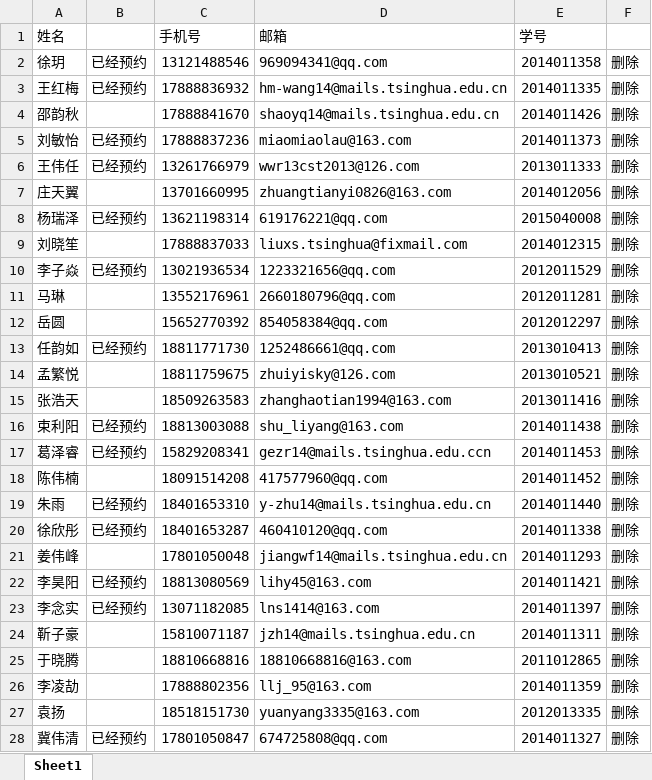
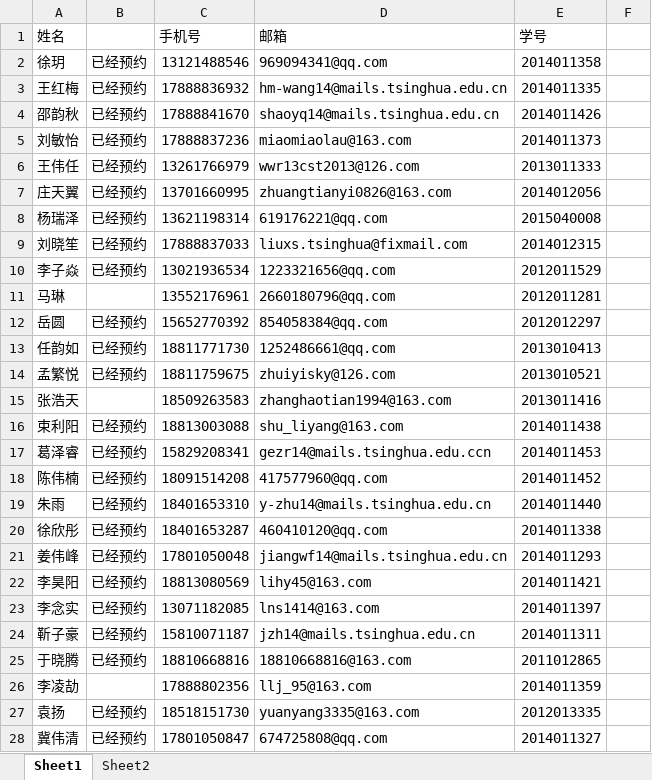
Before and after one commit to luochengleo/timesearch, an Excel workbook: temp/被试人员表.xlsx, sheet Sheet1, drawn as a sheet; only a part is shown; values as stored, in another font and other column widths than the file's, no cell formats; the diff covers the shown part only; the diff names each change by its address in the sheet, - before the commit and + after, or states it on an @@ line.

```diff
--- a/temp/被试人员表.xlsx (sheet Sheet1)
+++ b/temp/被试人员表.xlsx (sheet Sheet1)
+sheet tab: Sheet2
-F2:F28: 删除
+F2:F28: (empty)
-B4: (empty)
+B4: 已经预约
-B7: (empty)
+B7: 已经预约
-B9: (empty)
+B9: 已经预约
-B12: (empty)
+B12: 已经预约
-B14: (empty)
+B14: 已经预约
-B18: (empty)
+B18: 已经预约
-B21: (empty)
+B21: 已经预约
-B24:B25: (empty)
+B24:B25: 已经预约
-B27: (empty)
+B27: 已经预约
```
Also changed, not shown: 14 added rows and 2 edited cells elsewhere in this sheet, cell formats, temp/确定被试时间.xlsx, 29 other files.
